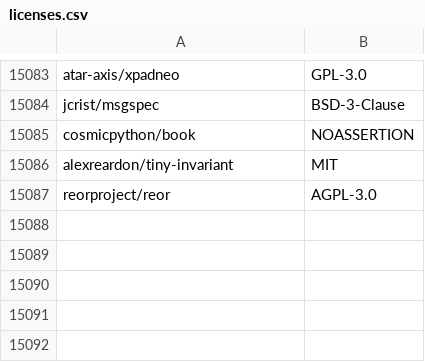
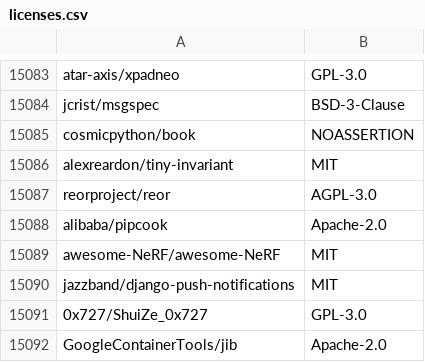
Before and after one commit to surprisetalk/licensure, a CSV file: licenses.csv, drawn as a sheet; only a part is shown, gaps mark what is left out.

```diff
--- a/licenses.csv
+++ b/licenses.csv
@@ -15087 +15087,6 @@ alexreardon/tiny-invariant,MIT
 reorproject/reor,AGPL-3.0
+alibaba/pipcook,Apache-2.0
+awesome-NeRF/awesome-NeRF,MIT
+jazzband/django-push-notifications,MIT
+0x727/ShuiZe_0x727,GPL-3.0
+GoogleContainerTools/jib,Apache-2.0
```
Also changed, not shown: 2 other files.
